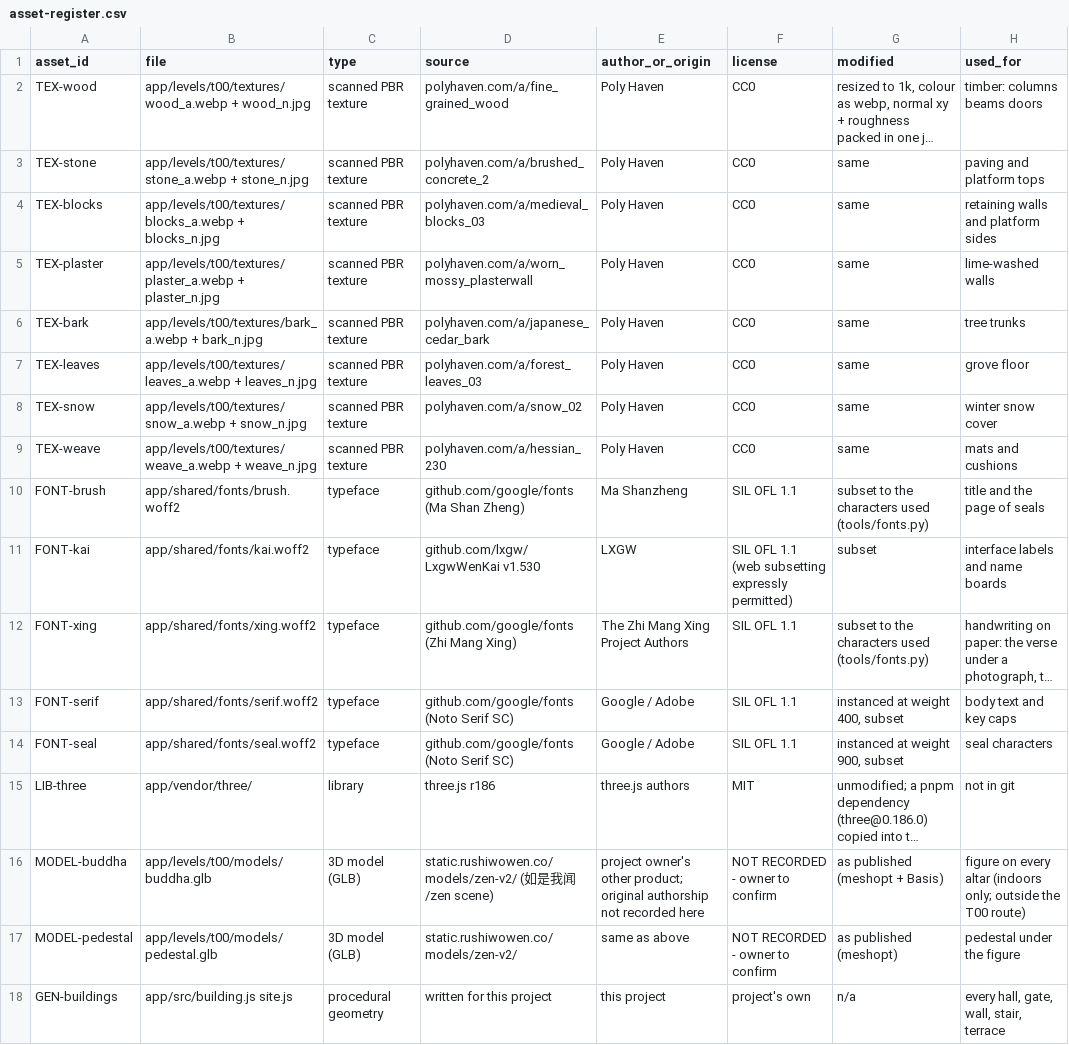
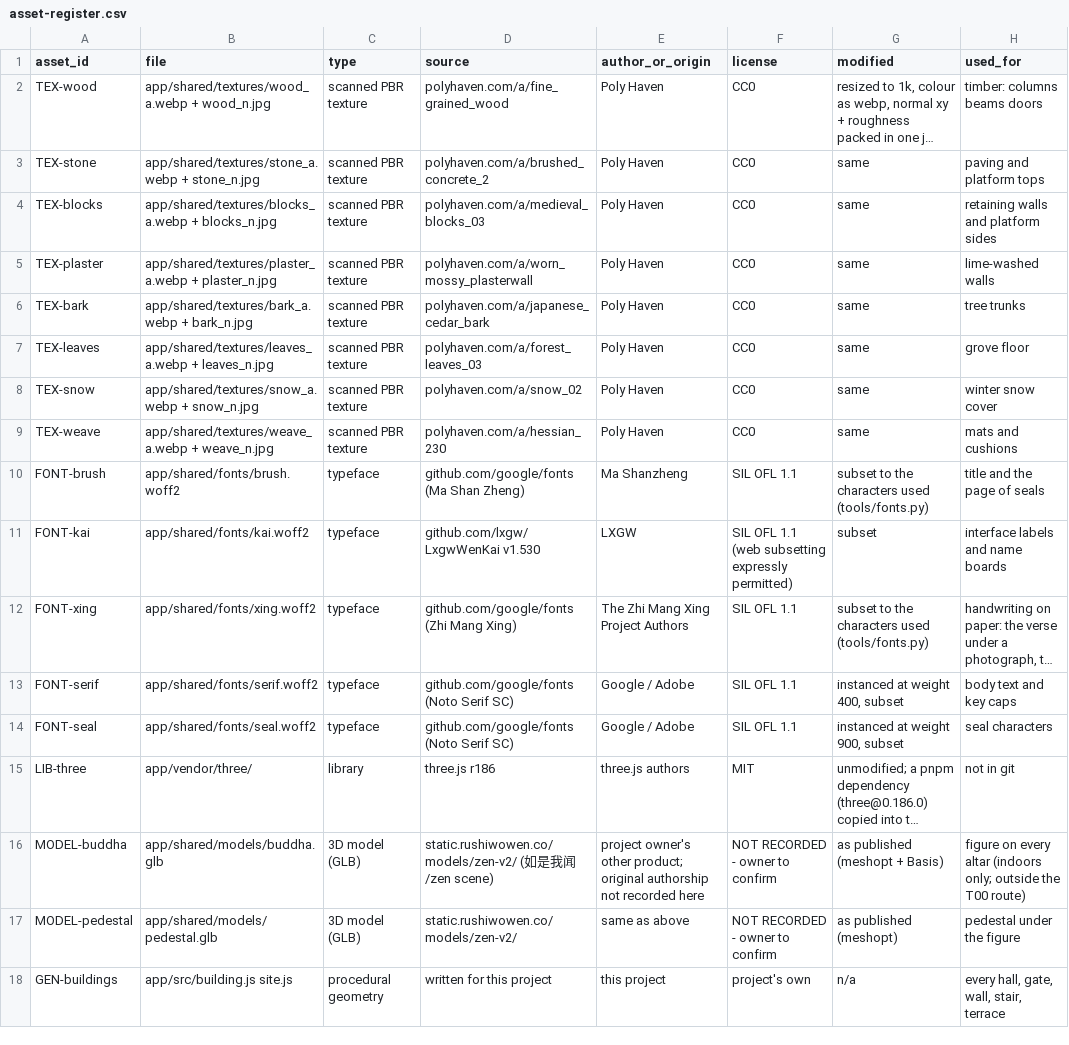
Before and after one commit to bolechen/temple-walk, a CSV file: docs/t00/asset-register.csv, drawn as a sheet; only a part is shown; long unchanged cells end in …; the diff names each change by its address in the sheet, - before the commit and + after, or states it on an @@ line.

```diff
--- a/docs/t00/asset-register.csv
+++ b/docs/t00/asset-register.csv
-B2 (file): app/levels/t00/textures/wood_a.webp + wood_n.jpg
+B2 (file): app/shared/textures/wood_a.webp + wood_n.jpg
-B3 (file): app/levels/t00/textures/stone_a.webp + stone_n.jpg
+B3 (file): app/shared/textures/stone_a.webp + stone_n.jpg
-B4 (file): app/levels/t00/textures/blocks_a.webp + blocks_n.jpg
+B4 (file): app/shared/textures/blocks_a.webp + blocks_n.jpg
-B5 (file): app/levels/t00/textures/plaster_a.webp + plaster_n.jpg
+B5 (file): app/shared/textures/plaster_a.webp + plaster_n.jpg
-B6 (file): app/levels/t00/textures/bark_a.webp + bark_n.jpg
+B6 (file): app/shared/textures/bark_a.webp + bark_n.jpg
-B7 (file): app/levels/t00/textures/leaves_a.webp + leaves_n.jpg
+B7 (file): app/shared/textures/leaves_a.webp + leaves_n.jpg
-B8 (file): app/levels/t00/textures/snow_a.webp + snow_n.jpg
+B8 (file): app/shared/textures/snow_a.webp + snow_n.jpg
-B9 (file): app/levels/t00/textures/weave_a.webp + weave_n.jpg
+B9 (file): app/shared/textures/weave_a.webp + weave_n.jpg
-B16 (file): app/levels/t00/models/buddha.glb
+B16 (file): app/shared/models/buddha.glb
-B17 (file): app/levels/t00/models/pedestal.glb
+B17 (file): app/shared/models/pedestal.glb
```
Also changed, not shown: 28 other files.
